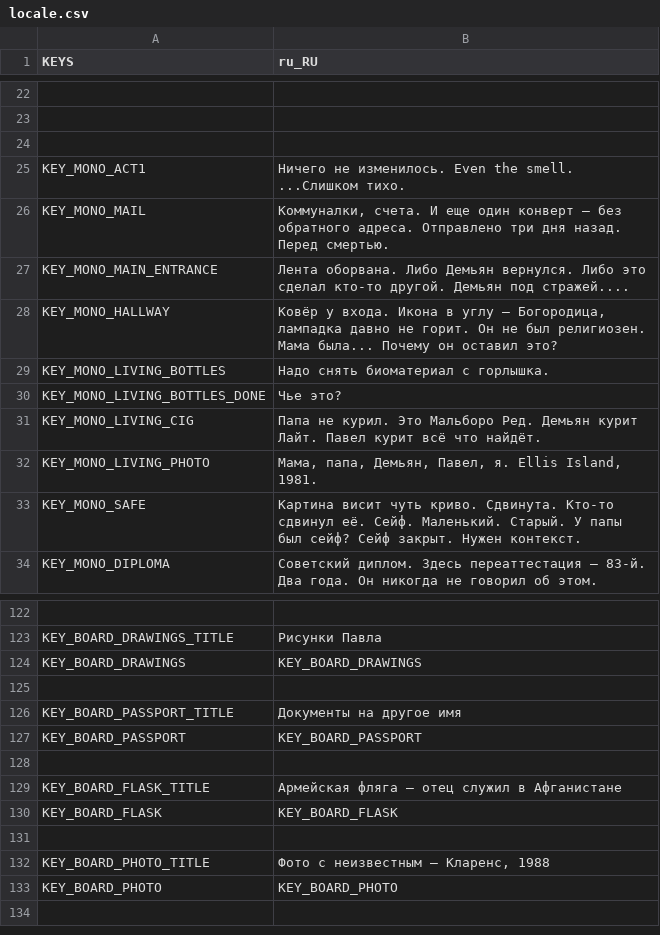
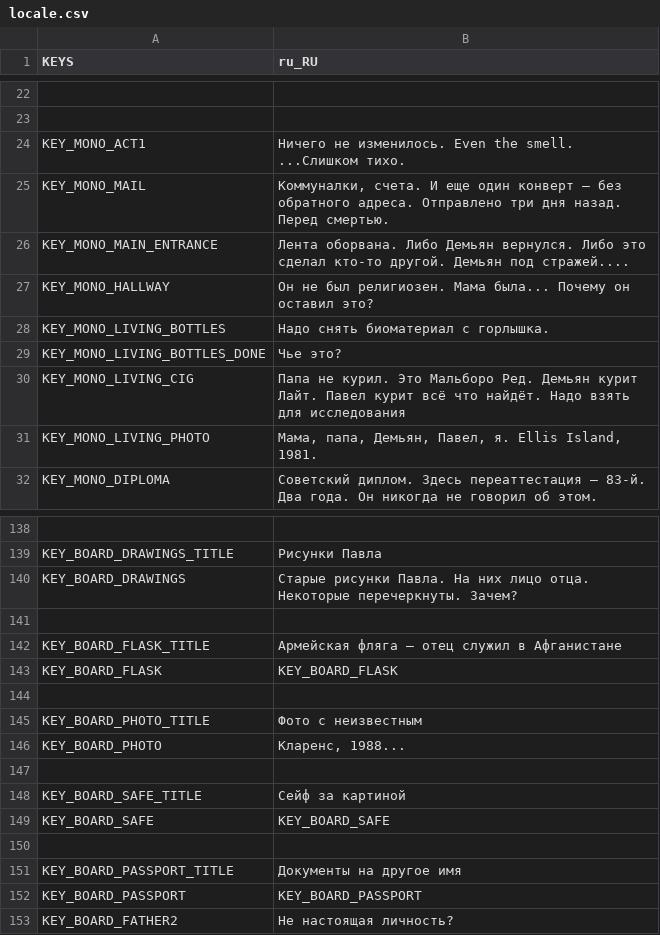
Before and after one commit to Kaiva-Morphin/carx_jam, a CSV file: assets/locale/locale.csv, drawn as a sheet; only a part is shown, gaps mark what is left out; removed rows and columns are numbered as before the commit, all else as after; the diff covers the shown part only; the diff names each change by its address in the sheet, - before the commit and + after, or states it on an @@ line.

```diff
--- a/assets/locale/locale.csv
+++ b/assets/locale/locale.csv
-row 24: (empty)
-B27 (ru_RU): Ковёр у входа. Икона в углу — Богородица, лампадка давно не горит. Он не…
+B27 (ru_RU): Он не…
-B30 (ru_RU): …что найдёт.
+B30 (ru_RU): …что найдёт. Надо взять для исследования
-row 33: KEY_MONO_SAFE | Картина висит чуть криво. Сдвинута. Кто-то сдвинул её. Сейф. Маленький. Старый. У папы был сейф? Сейф закрыт. Нужен контекст.
-B140 (ru_RU): KEY_BOARD_DRAWINGS
+B140 (ru_RU): Старые рисунки Павла. На них лицо отца. Некоторые перечеркнуты. Зачем?
-row 125: (empty)
-B145 (ru_RU): Фото с неизвестным — Кларенс, 1988
+B145 (ru_RU): Фото с неизвестным
-B146 (ru_RU): KEY_BOARD_PHOTO
+B146 (ru_RU): Кларенс, 1988...
+row 147: (empty)
@@ row 111 moved to row 148: KEY_BOARD_SAFE_TITLE @@
@@ row 112 moved to row 149: KEY_BOARD_SAFE @@
+row 150: (empty)
@@ row 126 moved to row 151: KEY_BOARD_PASSPORT_TITLE @@
@@ row 127 moved to row 152: KEY_BOARD_PASSPORT @@
+row 153: KEY_BOARD_FATHER2 | Не настоящая личность?
```
Also changed, not shown: 32 added rows, 12 removed rows and 9 edited cells elsewhere in this file, 25 other files.
